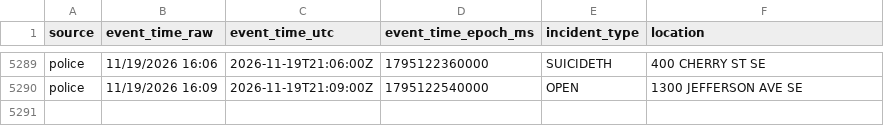
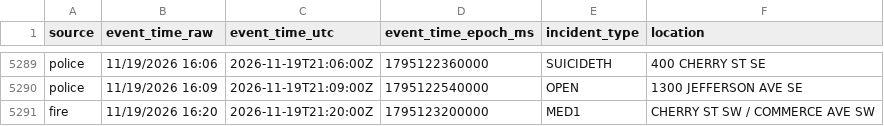
Before and after one commit to Cantica-Systems/kent-co-mi-dispatch, a CSV file: data/grcity/2026-11.csv, drawn as a sheet; only a part is shown, gaps mark what is left out; the diff names each change by its address in the sheet, - before the commit and + after, or states it on an @@ line.

```diff
--- a/data/grcity/2026-11.csv
+++ b/data/grcity/2026-11.csv
+row 5291: fire | 11/19/2026 16:20 | 2026-11-19T21:20:00Z | 1795123200000 | MED1 | CHERRY ST SW / COMMERCE AVE SW
```
Also changed, not shown: 2 other files.
